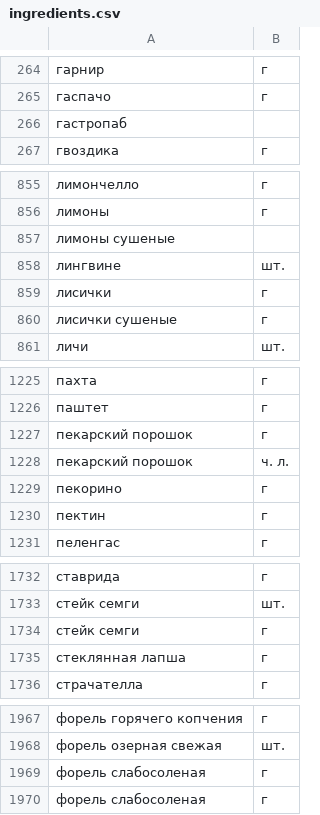
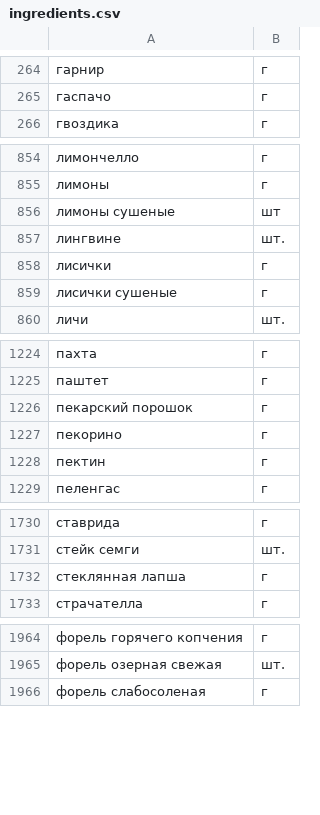
Before and after one commit to dimasick11/foodgram-project, a CSV file: data/ingredients.csv, drawn as a sheet; only a part is shown, gaps mark what is left out; the diff covers the shown part only.

```diff
--- a/data/ingredients.csv
+++ b/data/ingredients.csv
@@ -265,3 +265,2 @@
 гаспачо,г
-гастропаб,
 гвоздика,г
@@ -856,3 +855,3 @@
 лимоны,г
-лимоны сушеные,
+лимоны сушеные,шт
 лингвине,шт.
@@ -1227,3 +1226,2 @@
 пекарский порошок,г
-пекарский порошок,ч. л.
 пекорино,г
@@ -1733,3 +1731,2 @@
 стейк семги,шт.
-стейк семги,г
 стеклянная лапша,г
@@ -1968,3 +1965,2 @@
 форель озерная свежая,шт.
-форель слабосоленая,г
 форель слабосоленая,г
```
Also changed, not shown: 1 edited cell elsewhere in this file, 10 other files.
